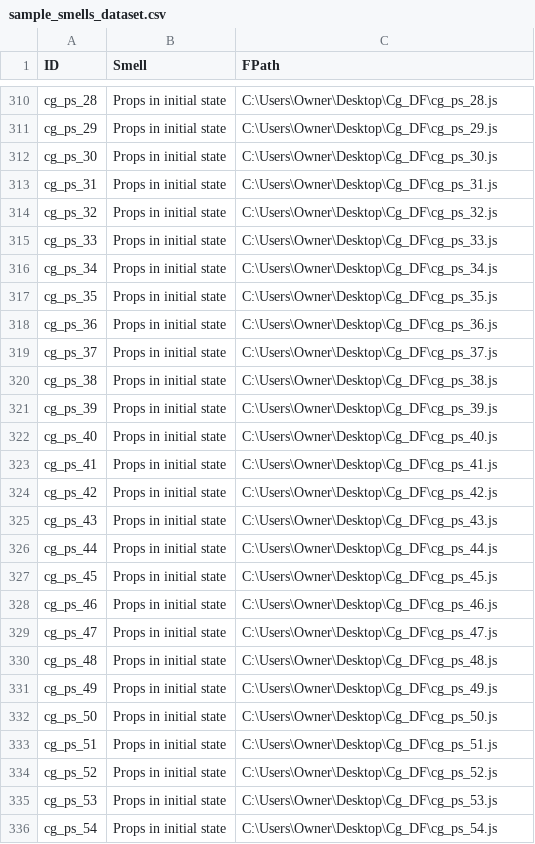
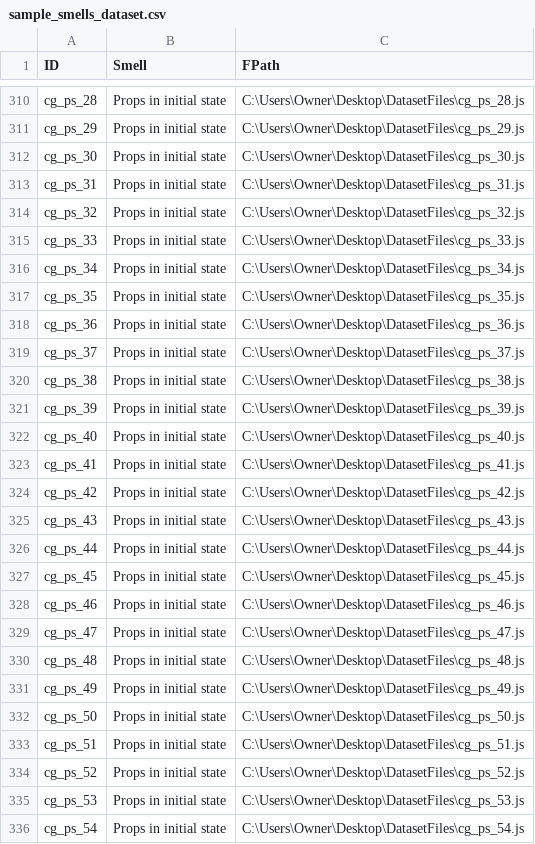
Before and after one commit to HassanAhmed0723/React-Code-Smells-Dataset-Analysis, a CSV file: sample_smells_dataset.csv, drawn as a sheet; only a part is shown, gaps mark what is left out; the diff covers the shown part only; the diff names each change by its address in the sheet, - before the commit and + after, or states it on an @@ line.

```diff
--- a/sample_smells_dataset.csv
+++ b/sample_smells_dataset.csv
-C310 (FPath): C:\Users\Owner\Desktop\Cg_DF\cg_ps_28.js
+C310 (FPath): C:\Users\Owner\Desktop\DatasetFiles\cg_ps_28.js
-C311 (FPath): C:\Users\Owner\Desktop\Cg_DF\cg_ps_29.js
+C311 (FPath): C:\Users\Owner\Desktop\DatasetFiles\cg_ps_29.js
-C312 (FPath): C:\Users\Owner\Desktop\Cg_DF\cg_ps_30.js
+C312 (FPath): C:\Users\Owner\Desktop\DatasetFiles\cg_ps_30.js
-C313 (FPath): C:\Users\Owner\Desktop\Cg_DF\cg_ps_31.js
+C313 (FPath): C:\Users\Owner\Desktop\DatasetFiles\cg_ps_31.js
-C314 (FPath): C:\Users\Owner\Desktop\Cg_DF\cg_ps_32.js
+C314 (FPath): C:\Users\Owner\Desktop\DatasetFiles\cg_ps_32.js
-C315 (FPath): C:\Users\Owner\Desktop\Cg_DF\cg_ps_33.js
+C315 (FPath): C:\Users\Owner\Desktop\DatasetFiles\cg_ps_33.js
-C316 (FPath): C:\Users\Owner\Desktop\Cg_DF\cg_ps_34.js
+C316 (FPath): C:\Users\Owner\Desktop\DatasetFiles\cg_ps_34.js
-C317 (FPath): C:\Users\Owner\Desktop\Cg_DF\cg_ps_35.js
+C317 (FPath): C:\Users\Owner\Desktop\DatasetFiles\cg_ps_35.js
-C318 (FPath): C:\Users\Owner\Desktop\Cg_DF\cg_ps_36.js
+C318 (FPath): C:\Users\Owner\Desktop\DatasetFiles\cg_ps_36.js
-C319 (FPath): C:\Users\Owner\Desktop\Cg_DF\cg_ps_37.js
+C319 (FPath): C:\Users\Owner\Desktop\DatasetFiles\cg_ps_37.js
-C320 (FPath): C:\Users\Owner\Desktop\Cg_DF\cg_ps_38.js
+C320 (FPath): C:\Users\Owner\Desktop\DatasetFiles\cg_ps_38.js
-C321 (FPath): C:\Users\Owner\Desktop\Cg_DF\cg_ps_39.js
+C321 (FPath): C:\Users\Owner\Desktop\DatasetFiles\cg_ps_39.js
-C322 (FPath): C:\Users\Owner\Desktop\Cg_DF\cg_ps_40.js
+C322 (FPath): C:\Users\Owner\Desktop\DatasetFiles\cg_ps_40.js
-C323 (FPath): C:\Users\Owner\Desktop\Cg_DF\cg_ps_41.js
+C323 (FPath): C:\Users\Owner\Desktop\DatasetFiles\cg_ps_41.js
-C324 (FPath): C:\Users\Owner\Desktop\Cg_DF\cg_ps_42.js
+C324 (FPath): C:\Users\Owner\Desktop\DatasetFiles\cg_ps_42.js
-C325 (FPath): C:\Users\Owner\Desktop\Cg_DF\cg_ps_43.js
+C325 (FPath): C:\Users\Owner\Desktop\DatasetFiles\cg_ps_43.js
-C326 (FPath): C:\Users\Owner\Desktop\Cg_DF\cg_ps_44.js
+C326 (FPath): C:\Users\Owner\Desktop\DatasetFiles\cg_ps_44.js
-C327 (FPath): C:\Users\Owner\Desktop\Cg_DF\cg_ps_45.js
+C327 (FPath): C:\Users\Owner\Desktop\DatasetFiles\cg_ps_45.js
-C328 (FPath): C:\Users\Owner\Desktop\Cg_DF\cg_ps_46.js
+C328 (FPath): C:\Users\Owner\Desktop\DatasetFiles\cg_ps_46.js
-C329 (FPath): C:\Users\Owner\Desktop\Cg_DF\cg_ps_47.js
+C329 (FPath): C:\Users\Owner\Desktop\DatasetFiles\cg_ps_47.js
-C330 (FPath): C:\Users\Owner\Desktop\Cg_DF\cg_ps_48.js
+C330 (FPath): C:\Users\Owner\Desktop\DatasetFiles\cg_ps_48.js
-C331 (FPath): C:\Users\Owner\Desktop\Cg_DF\cg_ps_49.js
+C331 (FPath): C:\Users\Owner\Desktop\DatasetFiles\cg_ps_49.js
-C332 (FPath): C:\Users\Owner\Desktop\Cg_DF\cg_ps_50.js
+C332 (FPath): C:\Users\Owner\Desktop\DatasetFiles\cg_ps_50.js
-C333 (FPath): C:\Users\Owner\Desktop\Cg_DF\cg_ps_51.js
+C333 (FPath): C:\Users\Owner\Desktop\DatasetFiles\cg_ps_51.js
-C334 (FPath): C:\Users\Owner\Desktop\Cg_DF\cg_ps_52.js
+C334 (FPath): C:\Users\Owner\Desktop\DatasetFiles\cg_ps_52.js
-C335 (FPath): C:\Users\Owner\Desktop\Cg_DF\cg_ps_53.js
+C335 (FPath): C:\Users\Owner\Desktop\DatasetFiles\cg_ps_53.js
-C336 (FPath): C:\Users\Owner\Desktop\Cg_DF\cg_ps_54.js
+C336 (FPath): C:\Users\Owner\Desktop\DatasetFiles\cg_ps_54.js
```
Also changed, not shown: 34 edited cells elsewhere in this file.
